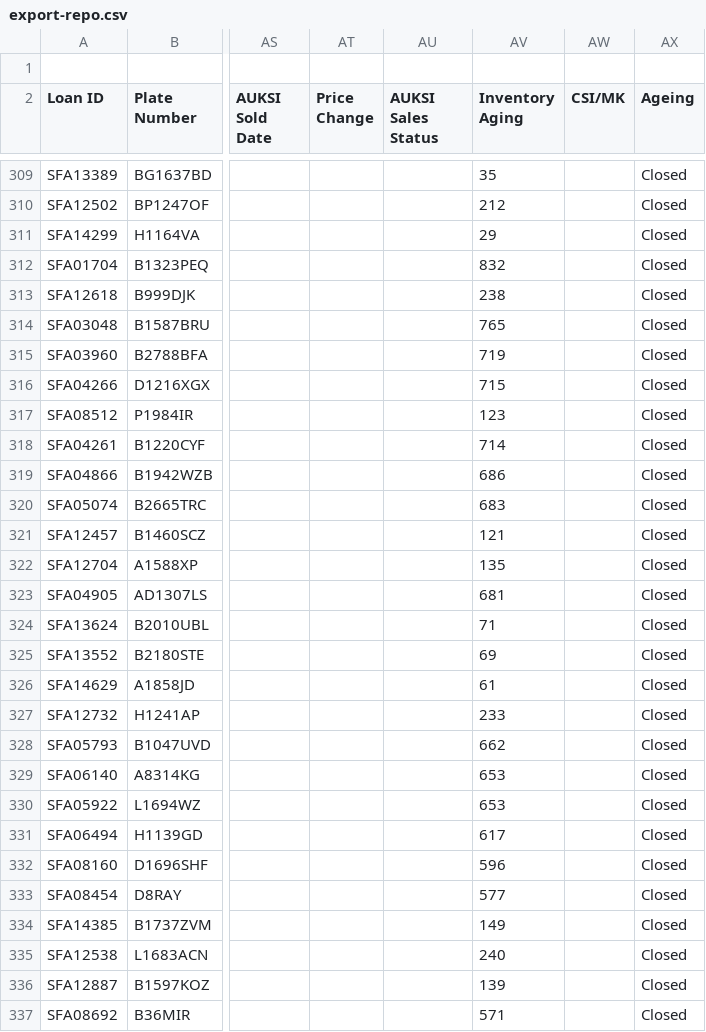
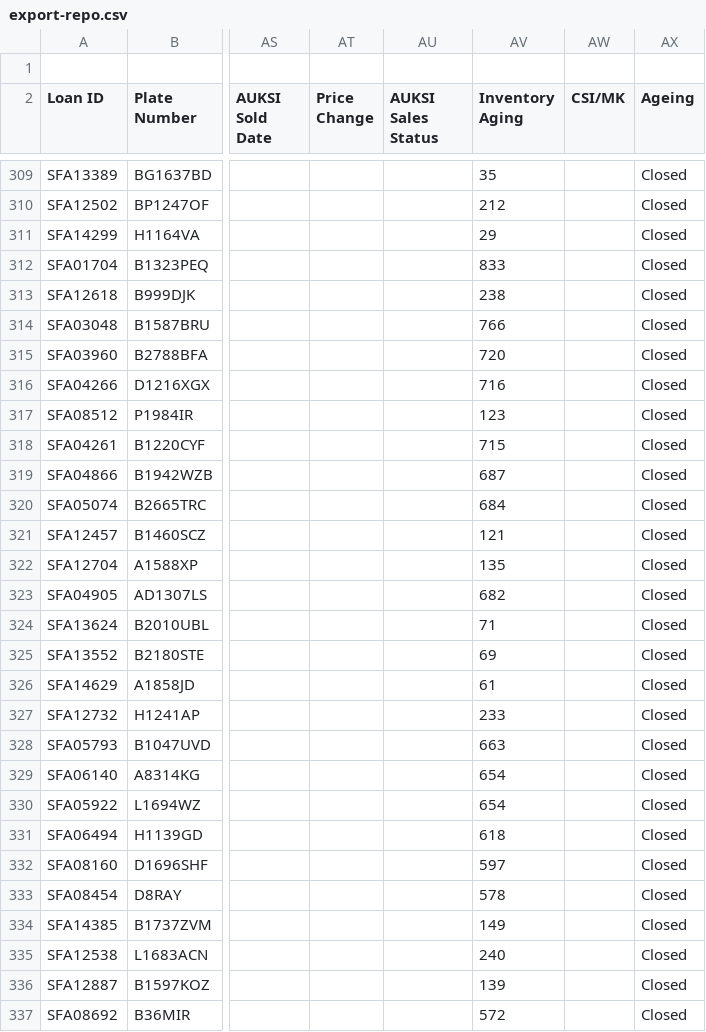
Before and after one commit to christopheryo-max/ens, a CSV file: data-E&S/export-repo.csv, drawn as a sheet; only a part is shown, gaps mark what is left out; the diff covers the shown part only; the diff names each change by its address in the sheet, - before the commit and + after, or states it on an @@ line.

Commit message:
Auto-export from Google Sheets — 2026-11-15T17:16:59.264Z

```diff
--- a/data-E&S/export-repo.csv
+++ b/data-E&S/export-repo.csv
-AV312 (Inventory Aging): 832
+AV312 (Inventory Aging): 833
-AV314 (Inventory Aging): 765
+AV314 (Inventory Aging): 766
-AV315 (Inventory Aging): 719
+AV315 (Inventory Aging): 720
-AV316 (Inventory Aging): 715
+AV316 (Inventory Aging): 716
-AV318 (Inventory Aging): 714
+AV318 (Inventory Aging): 715
-AV319 (Inventory Aging): 686
+AV319 (Inventory Aging): 687
-AV320 (Inventory Aging): 683
+AV320 (Inventory Aging): 684
-AV323 (Inventory Aging): 681
+AV323 (Inventory Aging): 682
-AV328 (Inventory Aging): 662
+AV328 (Inventory Aging): 663
-AV329:AV330 (Inventory Aging): 653
+AV329:AV330 (Inventory Aging): 654
-AV331 (Inventory Aging): 617
+AV331 (Inventory Aging): 618
-AV332 (Inventory Aging): 596
+AV332 (Inventory Aging): 597
-AV333 (Inventory Aging): 577
+AV333 (Inventory Aging): 578
-AV337 (Inventory Aging): 571
+AV337 (Inventory Aging): 572
```
Also changed, not shown: 25 edited cells elsewhere in this file.
